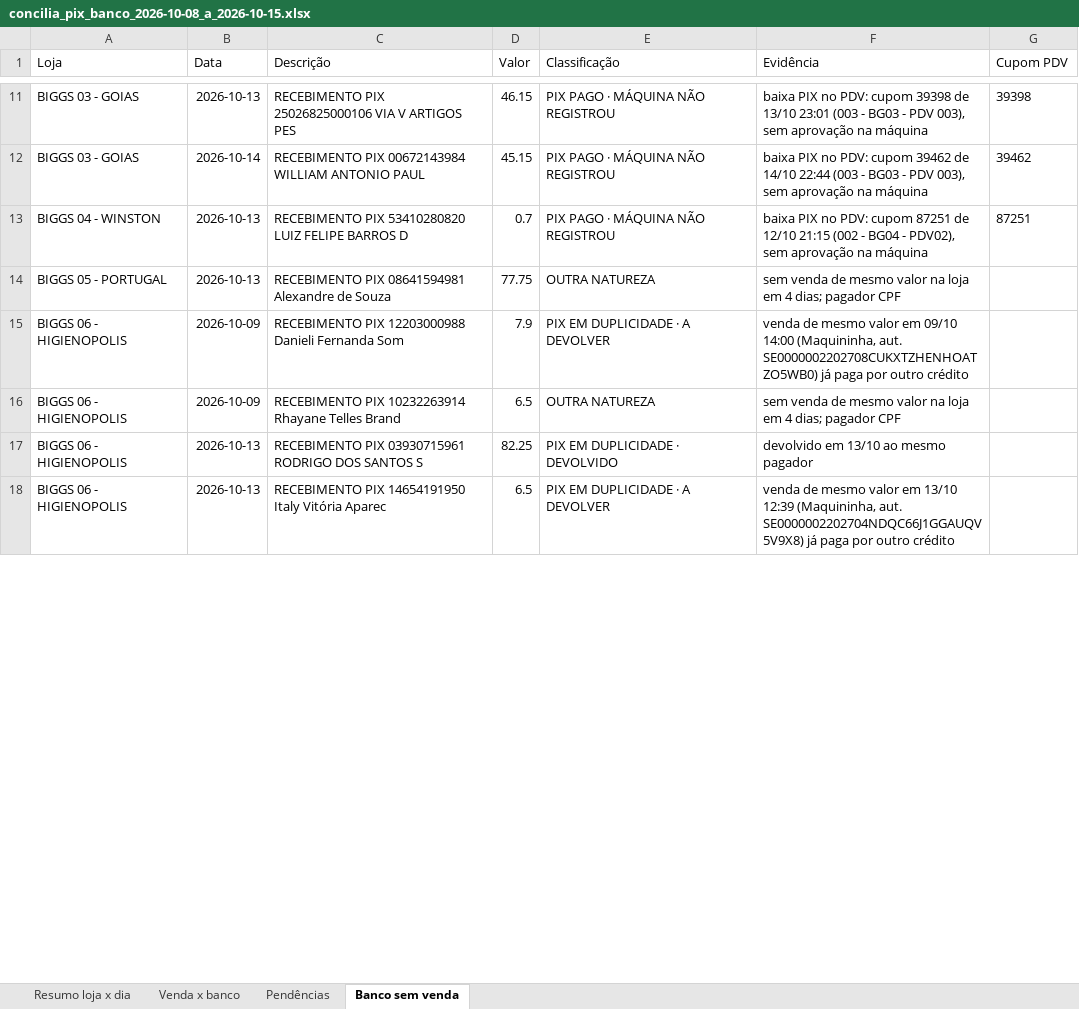
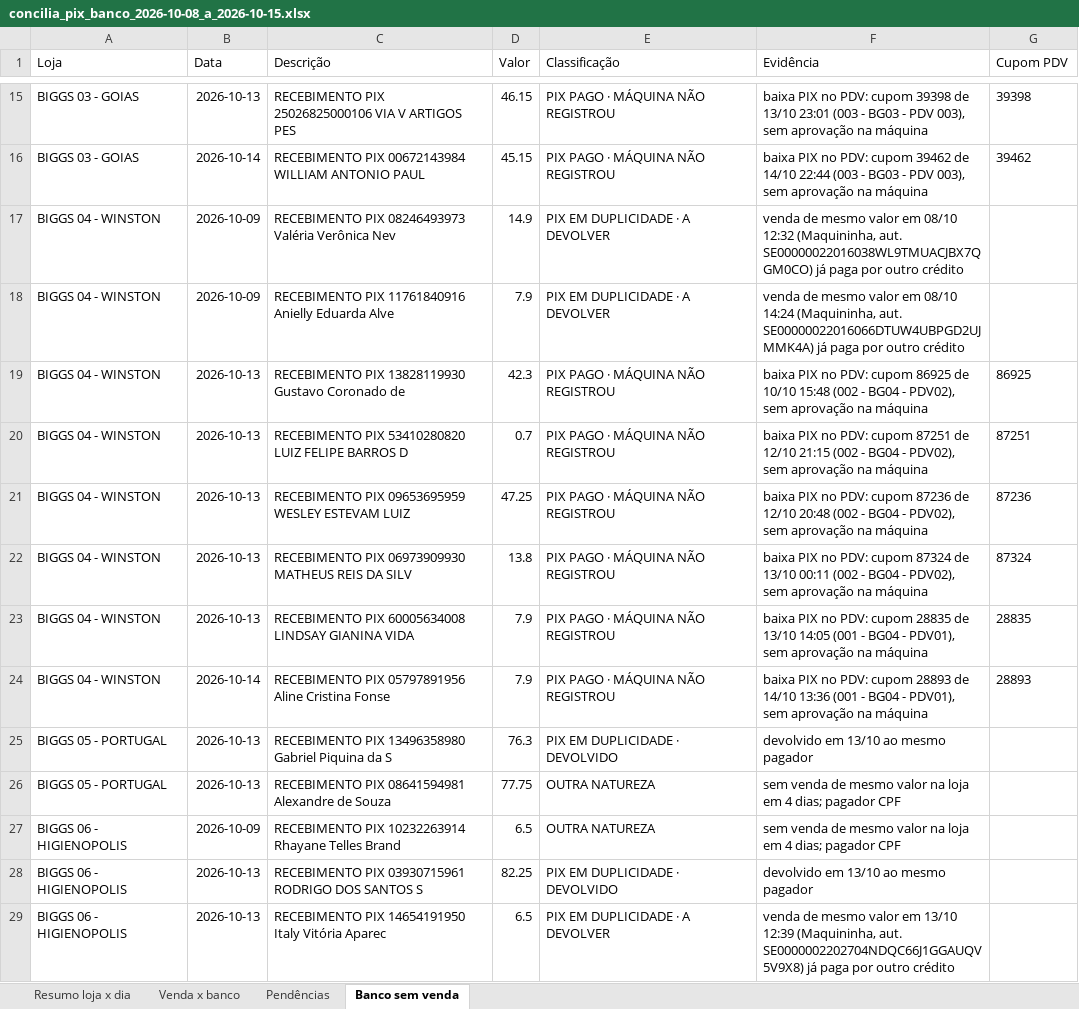
Before and after one commit to hylaryfarias/conciliacao-diaria, an Excel workbook: saida/concilia_pix_banco_2026-10-08_a_2026-10-15.xlsx, sheet Banco sem venda, drawn as a sheet; only a part is shown, gaps mark what is left out; values as stored, in another font and other column widths than the file's, no borders; removed rows and columns are numbered as before the commit, all else as after; the diff covers the shown part only; the diff names each change by its address in the sheet, - before the commit and + after, or states it on an @@ line.

```diff
--- a/saida/concilia_pix_banco_2026-10-08_a_2026-10-15.xlsx (sheet Banco sem venda)
+++ b/saida/concilia_pix_banco_2026-10-08_a_2026-10-15.xlsx (sheet Banco sem venda)
+row 17: BIGGS 04 - WINSTON | 2026-10-09 | RECEBIMENTO PIX 08246493973 Valéria Verônica Nev | 14.9 | PIX EM DUPLICIDADE · A DEVOLVER | venda de mesmo valor em 08/10 12:32 (Maquininha, aut. SE00000022016038WL9TMUACJBX7QGM0CO) já paga por outro crédito
+row 18: BIGGS 04 - WINSTON | 2026-10-09 | RECEBIMENTO PIX 11761840916 Anielly Eduarda Alve | 7.9 | PIX EM DUPLICIDADE · A DEVOLVER | venda de mesmo valor em 08/10 14:24 (Maquininha, aut. SE00000022016066DTUW4UBPGD2UJMMK4A) já paga por outro crédito
+row 19: BIGGS 04 - WINSTON | 2026-10-13 | RECEBIMENTO PIX 13828119930 Gustavo Coronado de | 42.3 | PIX PAGO · MÁQUINA NÃO REGISTROU | baixa PIX no PDV: cupom 86925 de 10/10 15:48 (002 - BG04 - PDV02), sem aprovação na máquina | 86925
+row 21: BIGGS 04 - WINSTON | 2026-10-13 | RECEBIMENTO PIX 09653695959 WESLEY ESTEVAM LUIZ | 47.25 | PIX PAGO · MÁQUINA NÃO REGISTROU | baixa PIX no PDV: cupom 87236 de 12/10 20:48 (002 - BG04 - PDV02), sem aprovação na máquina | 87236
+row 22: BIGGS 04 - WINSTON | 2026-10-13 | RECEBIMENTO PIX 06973909930 MATHEUS REIS DA SILV | 13.8 | PIX PAGO · MÁQUINA NÃO REGISTROU | baixa PIX no PDV: cupom 87324 de 13/10 00:11 (002 - BG04 - PDV02), sem aprovação na máquina | 87324
+row 23: BIGGS 04 - WINSTON | 2026-10-13 | RECEBIMENTO PIX 60005634008 LINDSAY GIANINA VIDA | 7.9 | PIX PAGO · MÁQUINA NÃO REGISTROU | baixa PIX no PDV: cupom 28835 de 13/10 14:05 (001 - BG04 - PDV01), sem aprovação na máquina | 28835
+row 24: BIGGS 04 - WINSTON | 2026-10-14 | RECEBIMENTO PIX 05797891956 Aline Cristina Fonse | 7.9 | PIX PAGO · MÁQUINA NÃO REGISTROU | baixa PIX no PDV: cupom 28893 de 14/10 13:36 (001 - BG04 - PDV01), sem aprovação na máquina | 28893
+row 25: BIGGS 05 - PORTUGAL | 2026-10-13 | RECEBIMENTO PIX 13496358980 Gabriel Piquina da S | 76.3 | PIX EM DUPLICIDADE · DEVOLVIDO | devolvido em 13/10 ao mesmo pagador
-row 15: BIGGS 06 - HIGIENOPOLIS | 2026-10-09 | RECEBIMENTO PIX 12203000988 Danieli Fernanda Som | 7.9 | PIX EM DUPLICIDADE · A DEVOLVER | venda de mesmo valor em 09/10 14:00 (Maquininha, aut. SE0000002202708CUKXTZHENHOATZO5WB0) já paga por outro crédito
```
Also changed, not shown: 8 added rows and 15 removed rows elsewhere in this sheet, sheet Venda x banco, 2 other files.
